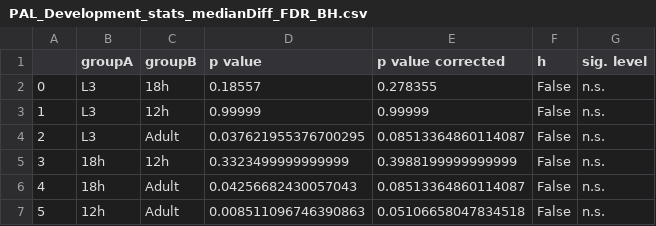
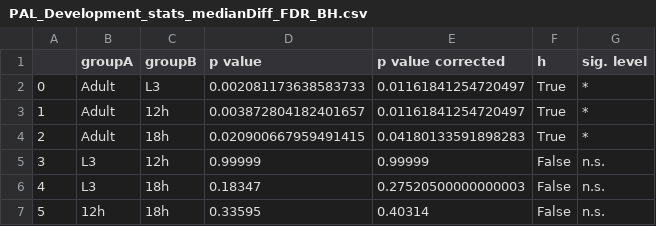
Before and after one commit to zerotonin/reRandomStats, a CSV file: Data/PAL_Development_stats_medianDiff_FDR_BH.csv, drawn as a sheet.

```diff
--- a/Data/PAL_Development_stats_medianDiff_FDR_BH.csv
+++ b/Data/PAL_Development_stats_medianDiff_FDR_BH.csv
@@ -1,7 +1,7 @@
 ,groupA,groupB,p value,p value corrected,h,sig. level
-0,L3,18h,0.18557,0.278355,False,n.s.
-1,L3,12h,0.99999,0.99999,False,n.s.
-2,L3,Adult,0.037621955376700295,0.08513364860114087,False,n.s.
-3,18h,12h,0.3323499999999999,0.3988199999999999,False,n.s.
-4,18h,Adult,0.04256682430057043,0.08513364860114087,False,n.s.
-5,12h,Adult,0.008511096746390863,0.05106658047834518,False,n.s.
+0,Adult,L3,0.002081173638583733,0.01161841254720497,True,*
+1,Adult,12h,0.003872804182401657,0.01161841254720497,True,*
+2,Adult,18h,0.020900667959491415,0.04180133591898283,True,*
+3,L3,12h,0.99999,0.99999,False,n.s.
+4,L3,18h,0.18347,0.27520500000000003,False,n.s.
+5,12h,18h,0.33595,0.40314,False,n.s.
```
Also changed, not shown: Data/PAM_Development_stats_medianDiff_FDR_BH.csv, Data/PPL1_Development_stats_medianDiff_FDR_BH.csv, 3 other files.
